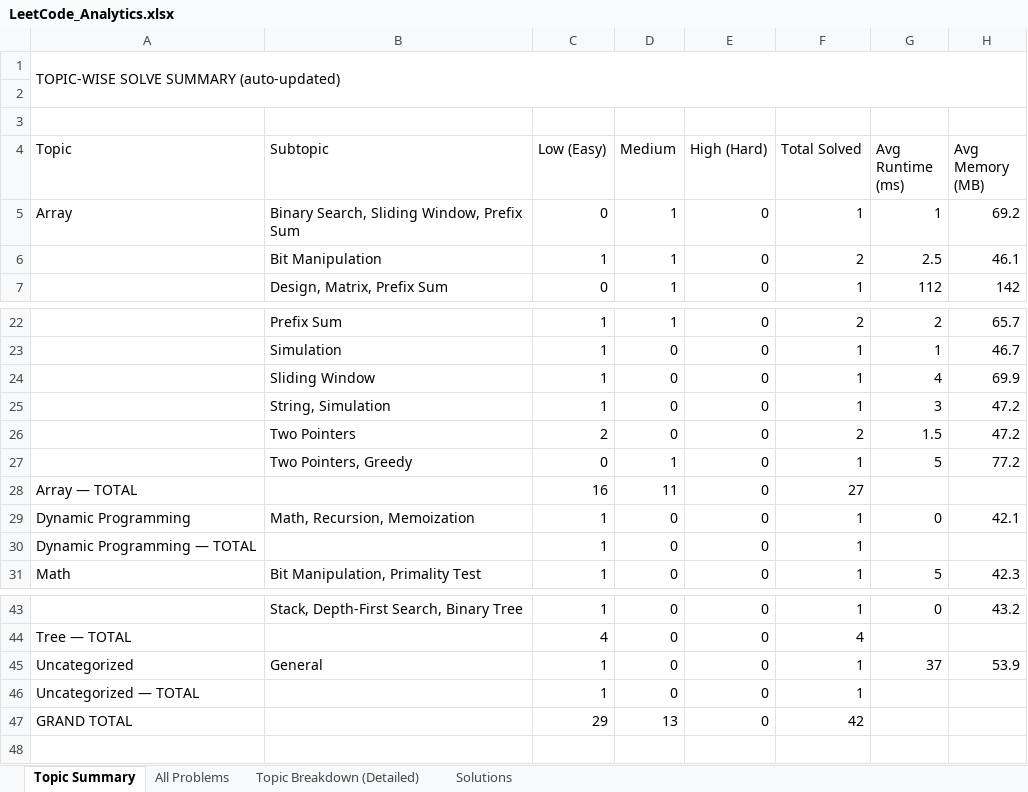
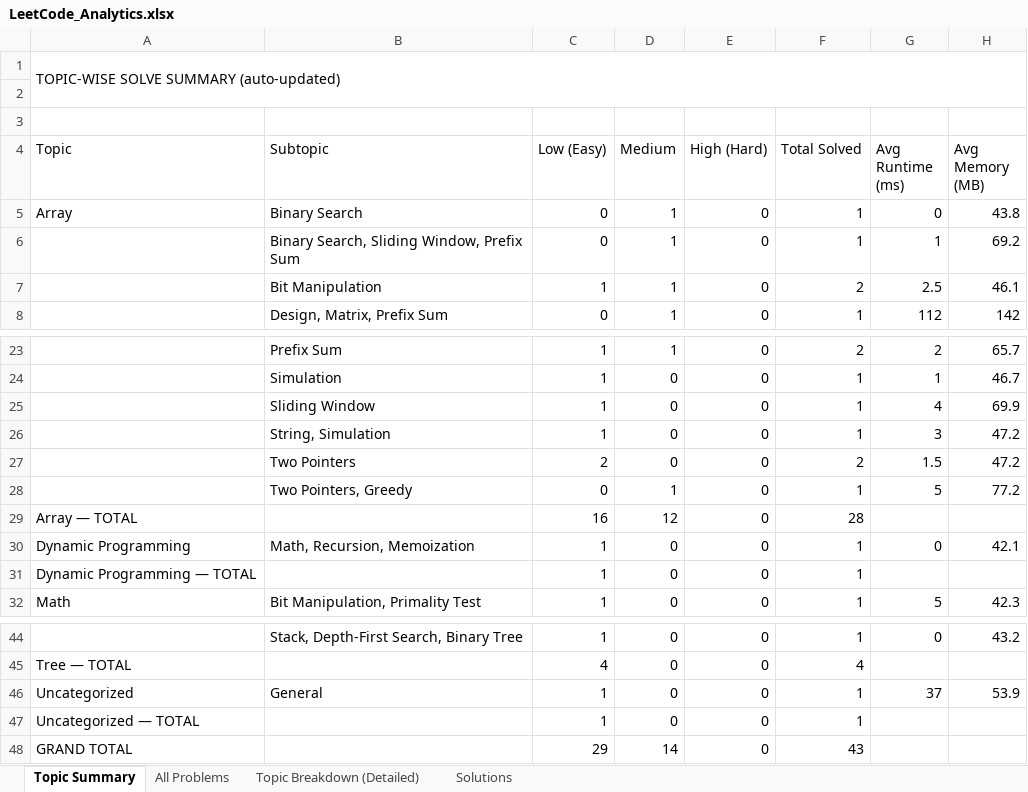
Before and after one commit to jaganathan-v/LeetCode_solutions, an Excel workbook: reports/LeetCode_Analytics.xlsx, sheet Topic Summary, drawn as a sheet; only a part is shown, gaps mark what is left out; values as stored, in another font and other column widths than the file's, no cell formats; addresses are those after the commit; the diff names each change by its address in the sheet, - before the commit and + after, or states it on an @@ line.

```diff
--- a/reports/LeetCode_Analytics.xlsx (sheet Topic Summary)
+++ b/reports/LeetCode_Analytics.xlsx (sheet Topic Summary)
+row 5: Array | Binary Search | 0 | 1 | 0 | 1 | 0 | 43.8
-A6 (Topic): Array
+A6 (Topic): (empty)
-D29 (Medium): 11
+D29 (Medium): 12
-F29 (Total Solved): 27
+F29 (Total Solved): 28
-D48 (Medium): 13
+D48 (Medium): 14
-F48 (Total Solved): 42
+F48 (Total Solved): 43
```
Also changed, not shown: sheet All Problems, sheet Topic Breakdown (Detailed), sheet Solutions, cell formats, 1 other file.
